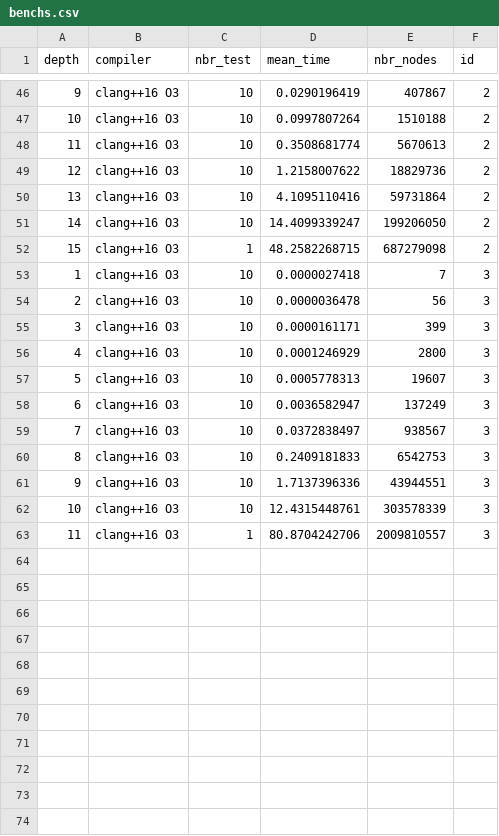
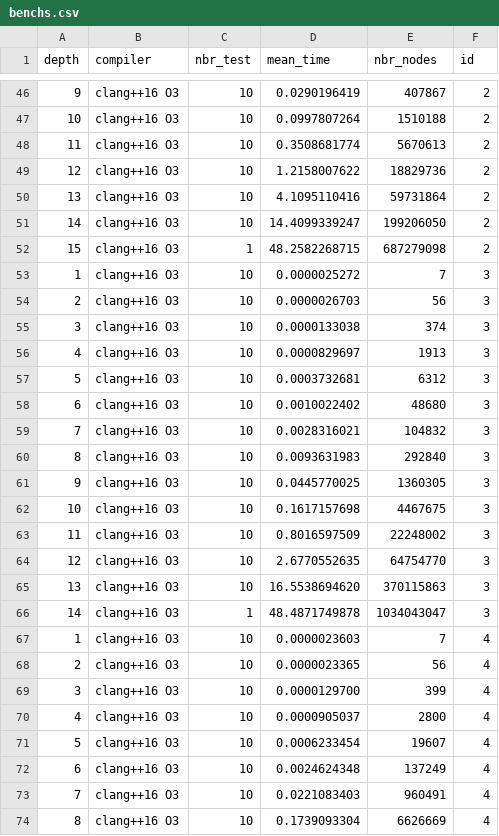
Before and after one commit to 00casio/Connect4-Eurecom, a CSV file: ai/benchs.csv, drawn as a sheet; only a part is shown, gaps mark what is left out; the diff covers the shown part only.

Commit message:
the bench with and without alpha-beta pruning

```diff
--- a/ai/benchs.csv
+++ b/ai/benchs.csv
@@ -52,12 +52,23 @@ depth,compiler,nbr_test,mean_time,nbr_nodes,id
    15,              clang++16 O3,          1,   48.2582268715,  687279098,          2
-    1,              clang++16 O3,         10,    0.0000027418,          7,          3
-    2,              clang++16 O3,         10,    0.0000036478,         56,          3
-    3,              clang++16 O3,         10,    0.0000161171,        399,          3
-    4,              clang++16 O3,         10,    0.0001246929,       2800,          3
-    5,              clang++16 O3,         10,    0.0005778313,      19607,          3
-    6,              clang++16 O3,         10,    0.0036582947,     137249,          3
-    7,              clang++16 O3,         10,    0.0372838497,     938567,          3
-    8,              clang++16 O3,         10,    0.2409181833,    6542753,          3
-    9,              clang++16 O3,         10,    1.7137396336,   43944551,          3
-   10,              clang++16 O3,         10,   12.4315448761,  303578339,          3
-   11,              clang++16 O3,          1,   80.8704242706, 2009810557,          3
+    1,              clang++16 O3,         10,    0.0000025272,          7,          3
+    2,              clang++16 O3,         10,    0.0000026703,         56,          3
+    3,              clang++16 O3,         10,    0.0000133038,        374,          3
+    4,              clang++16 O3,         10,    0.0000829697,       1913,          3
+    5,              clang++16 O3,         10,    0.0003732681,       6312,          3
+    6,              clang++16 O3,         10,    0.0010022402,      48680,          3
+    7,              clang++16 O3,         10,    0.0028316021,     104832,          3
+    8,              clang++16 O3,         10,    0.0093631983,     292840,          3
+    9,              clang++16 O3,         10,    0.0445770025,    1360305,          3
+   10,              clang++16 O3,         10,    0.1617157698,    4467675,          3
+   11,              clang++16 O3,         10,    0.8016597509,   22248002,          3
+   12,              clang++16 O3,         10,    2.6770552635,   64754770,          3
+   13,              clang++16 O3,         10,   16.5538694620,  370115863,          3
+   14,              clang++16 O3,          1,   48.4871749878, 1034043047,          3
+    1,              clang++16 O3,         10,    0.0000023603,          7,          4
+    2,              clang++16 O3,         10,    0.0000023365,         56,          4
+    3,              clang++16 O3,         10,    0.0000129700,        399,          4
+    4,              clang++16 O3,         10,    0.0000905037,       2800,          4
+    5,              clang++16 O3,         10,    0.0006233454,      19607,          4
+    6,              clang++16 O3,         10,    0.0024624348,     137249,          4
+    7,              clang++16 O3,         10,    0.0221083403,     960491,          4
+    8,              clang++16 O3,         10,    0.1739093304,    6626669,          4
```
Also changed, not shown: 3 added rows elsewhere in this file, 2 other files.
